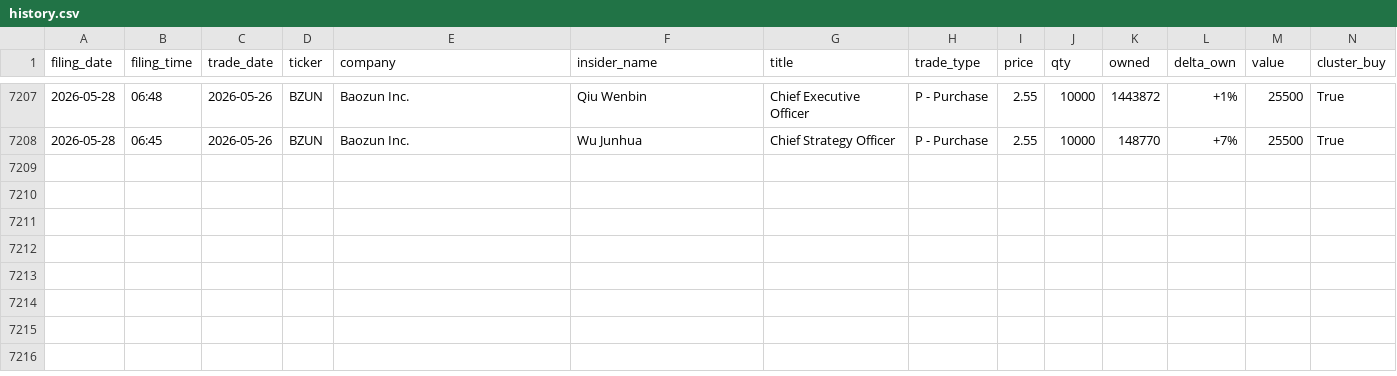
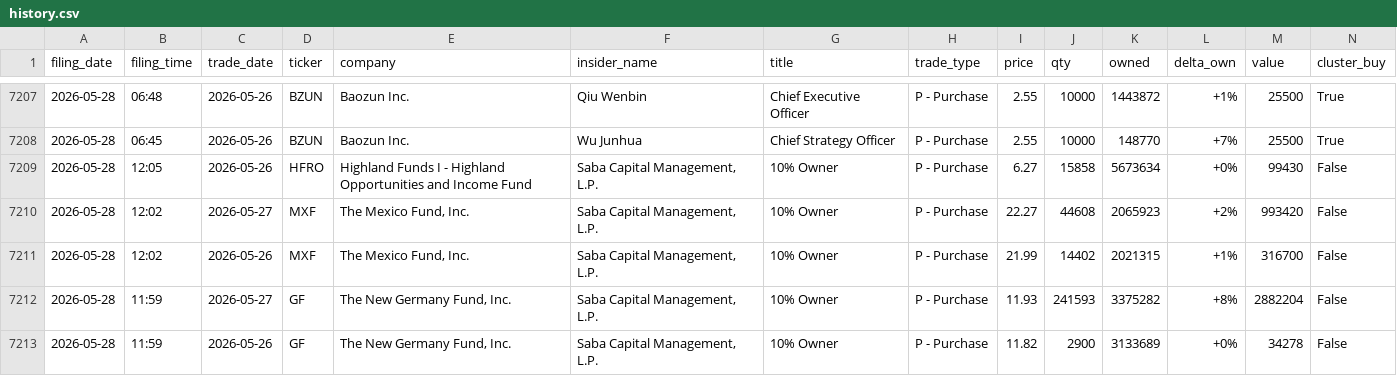
Before and after one commit to insideredgepro/insideredgepro.github.io, a CSV file: data/history.csv, drawn as a sheet; only a part is shown, gaps mark what is left out.

```diff
--- a/data/history.csv
+++ b/data/history.csv
@@ -7208 +7208,6 @@ filing_date,filing_time,trade_date,ticker,company,insider_name,title,trade_type,
 2026-05-28,06:45,2026-05-26,BZUN,Baozun Inc.,Wu Junhua,Chief Strategy Officer,P - Purchase,2.55,10000,148770,+7%,25500,True
+2026-05-28,12:05,2026-05-26,HFRO,Highland Funds I - Highland Opportunities and Income Fund,"Saba Capital Management, L.P.",10% Owner,P - Purchase,6.27,15858,5673634,+0%,99430,False
+2026-05-28,12:02,2026-05-27,MXF,"The Mexico Fund, Inc.","Saba Capital Management, L.P.",10% Owner,P - Purchase,22.27,44608,2065923,+2%,993420,False
+2026-05-28,12:02,2026-05-26,MXF,"The Mexico Fund, Inc.","Saba Capital Management, L.P.",10% Owner,P - Purchase,21.99,14402,2021315,+1%,316700,False
+2026-05-28,11:59,2026-05-27,GF,"The New Germany Fund, Inc.","Saba Capital Management, L.P.",10% Owner,P - Purchase,11.93,241593,3375282,+8%,2882204,False
+2026-05-28,11:59,2026-05-26,GF,"The New Germany Fund, Inc.","Saba Capital Management, L.P.",10% Owner,P - Purchase,11.82,2900,3133689,+0%,34278,False
```
Also changed, not shown: 3 other files.
